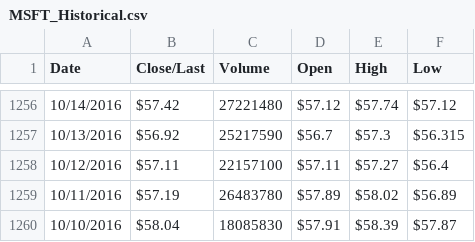
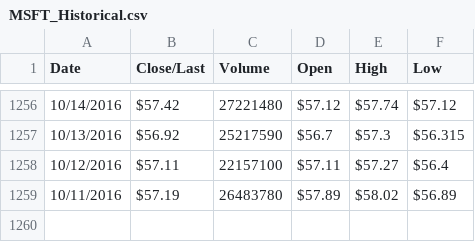
Before and after one commit to sai8e/StockMarketProject, a CSV file: Main/RAW_STOCK_DATA/MSFT_Historical.csv, drawn as a sheet; only a part is shown, gaps mark what is left out; the diff names each change by its address in the sheet, - before the commit and + after, or states it on an @@ line.

```diff
--- a/Main/RAW_STOCK_DATA/MSFT_Historical.csv
+++ b/Main/RAW_STOCK_DATA/MSFT_Historical.csv
-row 1260: 10/10/2016 | $58.04 | 18085830 | $57.91 | $58.39 | $57.87
```
Also changed, not shown: Main/ML_STOCK_DATA/AAPL_READY.csv, Main/ML_STOCK_DATA/MSFT_READY.csv, 2 other files.
